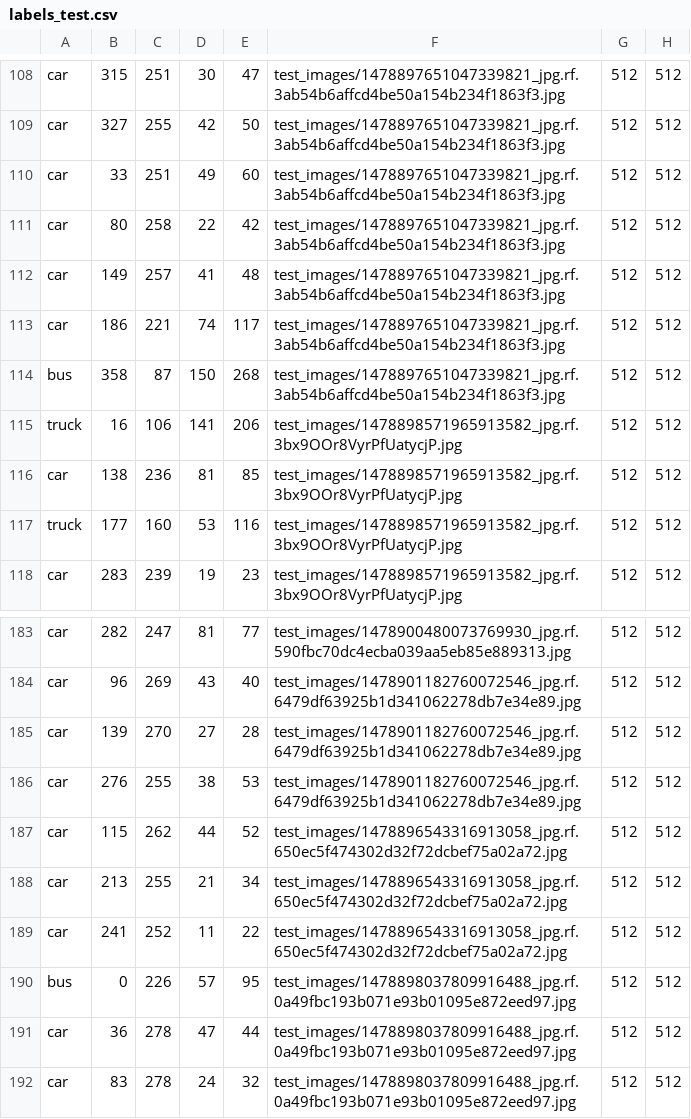
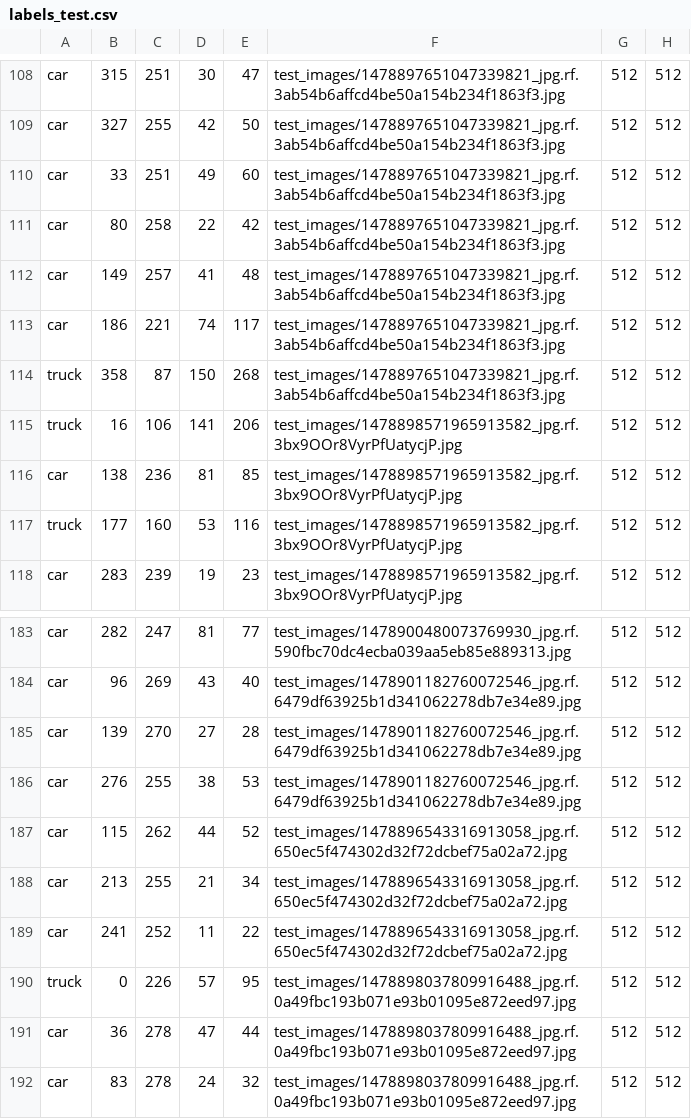
Before and after one commit to ivanmrsulja/traffic-participants-detection, a CSV file: images-annotation-data/labels_test.csv, drawn as a sheet; only a part is shown, gaps mark what is left out.

Commit message:
fix: Fixed labels :)

```diff
--- a/images-annotation-data/labels_test.csv
+++ b/images-annotation-data/labels_test.csv
@@ -113,3 +113,3 @@ car,149,257,41,48,test_images/1478897651047339821_jpg.rf.3ab54b6affcd4be50a154b2
 car,186,221,74,117,test_images/1478897651047339821_jpg.rf.3ab54b6affcd4be50a154b234f1863f3.jpg,512,512
-bus,358,87,150,268,test_images/1478897651047339821_jpg.rf.3ab54b6affcd4be50a154b234f1863f3.jpg,512,512
+truck,358,87,150,268,test_images/1478897651047339821_jpg.rf.3ab54b6affcd4be50a154b234f1863f3.jpg,512,512
 truck,16,106,141,206,test_images/1478898571965913582_jpg.rf.3bx9OOr8VyrPfUatycjP.jpg,512,512
@@ -189,3 +189,3 @@ car,213,255,21,34,test_images/1478896543316913058_jpg.rf.650ec5f474302d32f72dcbe
 car,241,252,11,22,test_images/1478896543316913058_jpg.rf.650ec5f474302d32f72dcbef75a02a72.jpg,512,512
-bus,0,226,57,95,test_images/1478898037809916488_jpg.rf.0a49fbc193b071e93b01095e872eed97.jpg,512,512
+truck,0,226,57,95,test_images/1478898037809916488_jpg.rf.0a49fbc193b071e93b01095e872eed97.jpg,512,512
 car,36,278,47,44,test_images/1478898037809916488_jpg.rf.0a49fbc193b071e93b01095e872eed97.jpg,512,512
```
